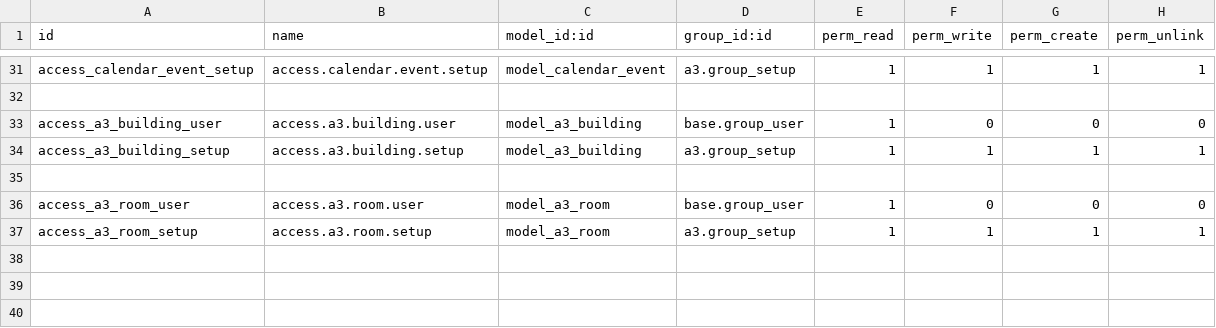
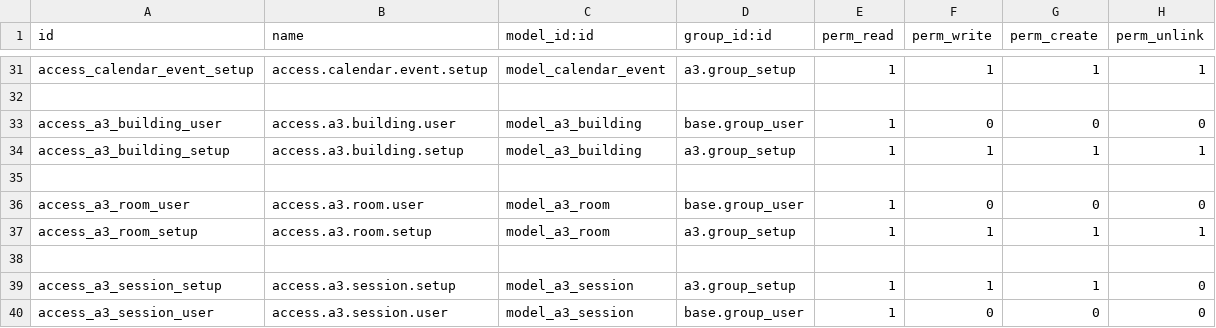
Before and after one commit to oiraqi/academix, a CSV file: a3/security/ir.model.access.csv, drawn as a sheet; only a part is shown, gaps mark what is left out; the diff names each change by its address in the sheet, - before the commit and + after, or states it on an @@ line.

```diff
--- a/a3/security/ir.model.access.csv
+++ b/a3/security/ir.model.access.csv
+row 38: (empty)
+row 39: access_a3_session_setup | access.a3.session.setup | model_a3_session | a3.group_setup | 1 | 1 | 1 | 0
+row 40: access_a3_session_user | access.a3.session.user | model_a3_session | base.group_user | 1 | 0 | 0 | 0
```
Also changed, not shown: 6 other files.
